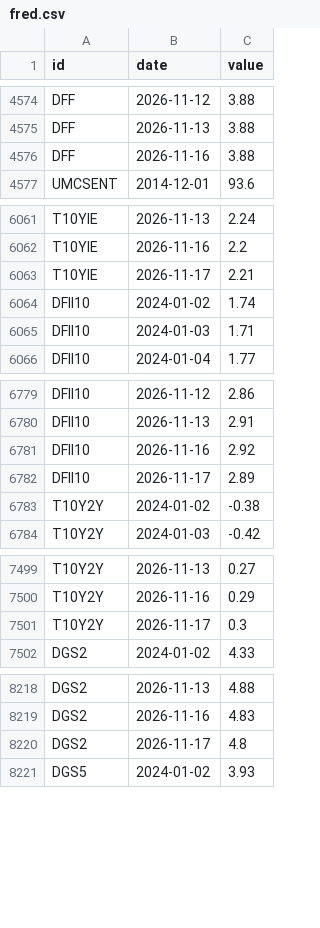
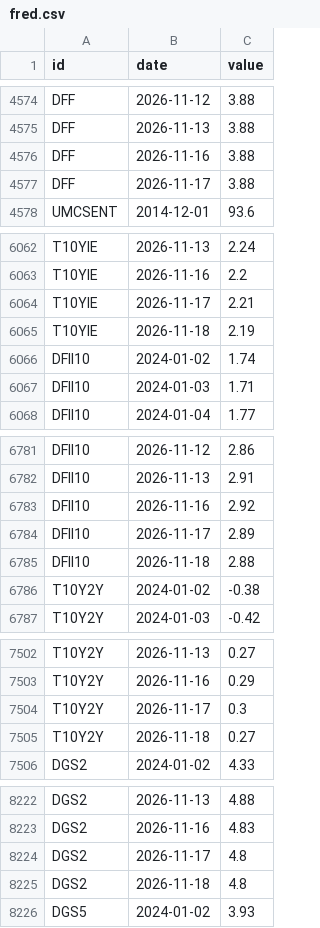
Before and after one commit to kimgun124-boop/macro-board, a CSV file: data/fred.csv, drawn as a sheet; only a part is shown, gaps mark what is left out; the diff covers the shown part only.

```diff
--- a/data/fred.csv
+++ b/data/fred.csv
@@ -4576,2 +4576,3 @@ DFF,2026-11-13,3.88
 DFF,2026-11-16,3.88
+DFF,2026-11-17,3.88
 UMCSENT,2014-12-01,93.6
@@ -6063,2 +6064,3 @@ T10YIE,2026-11-16,2.2
 T10YIE,2026-11-17,2.21
+T10YIE,2026-11-18,2.19
 DFII10,2024-01-02,1.74
@@ -6782,2 +6784,3 @@ DFII10,2026-11-16,2.92
 DFII10,2026-11-17,2.89
+DFII10,2026-11-18,2.88
 T10Y2Y,2024-01-02,-0.38
@@ -7501,2 +7504,3 @@ T10Y2Y,2026-11-16,0.29
 T10Y2Y,2026-11-17,0.3
+T10Y2Y,2026-11-18,0.27
 DGS2,2024-01-02,4.33
@@ -8220,2 +8224,3 @@ DGS2,2026-11-16,4.83
 DGS2,2026-11-17,4.8
+DGS2,2026-11-18,4.8
 DGS5,2024-01-02,3.93
```
Also changed, not shown: 3 added rows elsewhere in this file, 1 other file.
